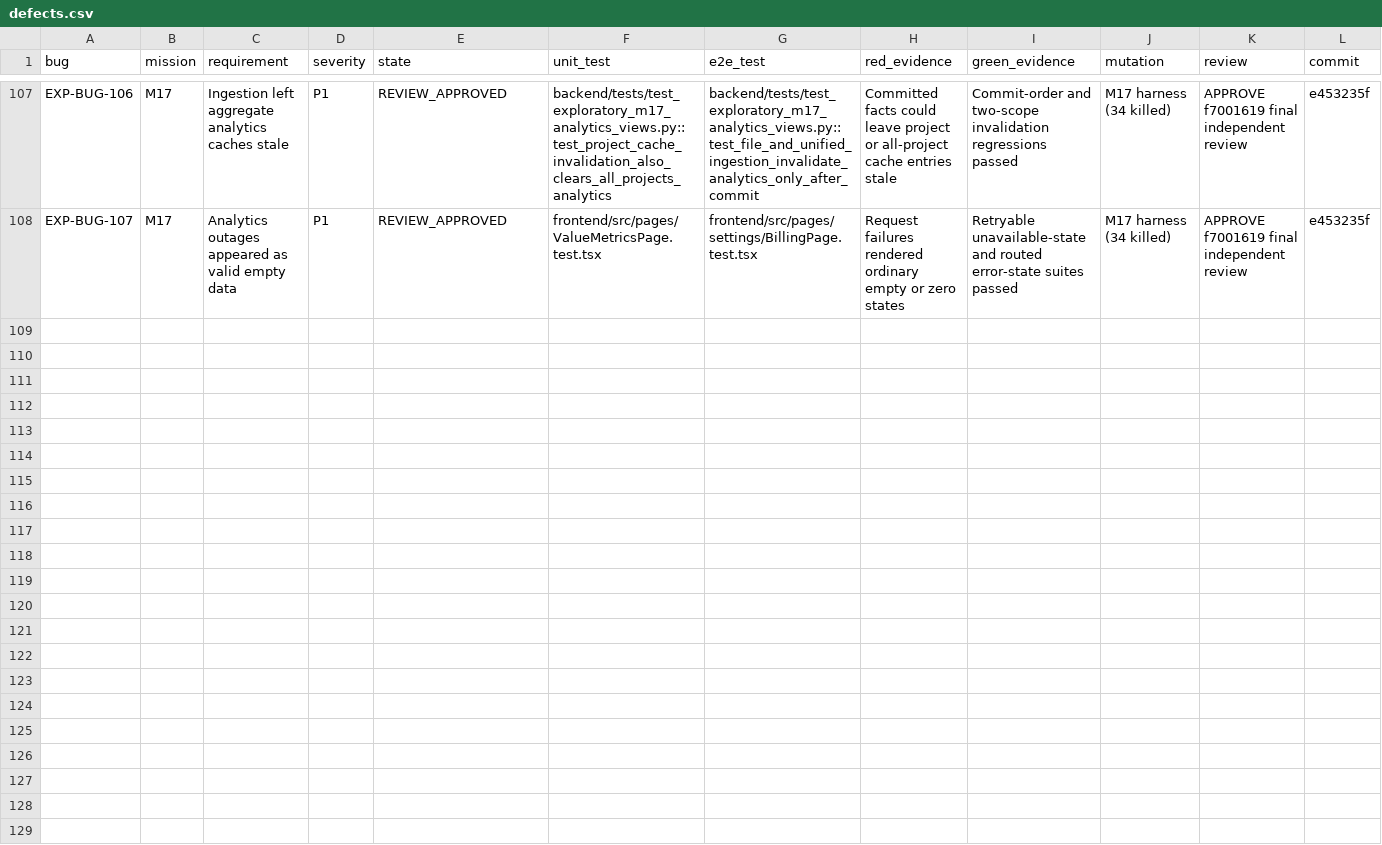
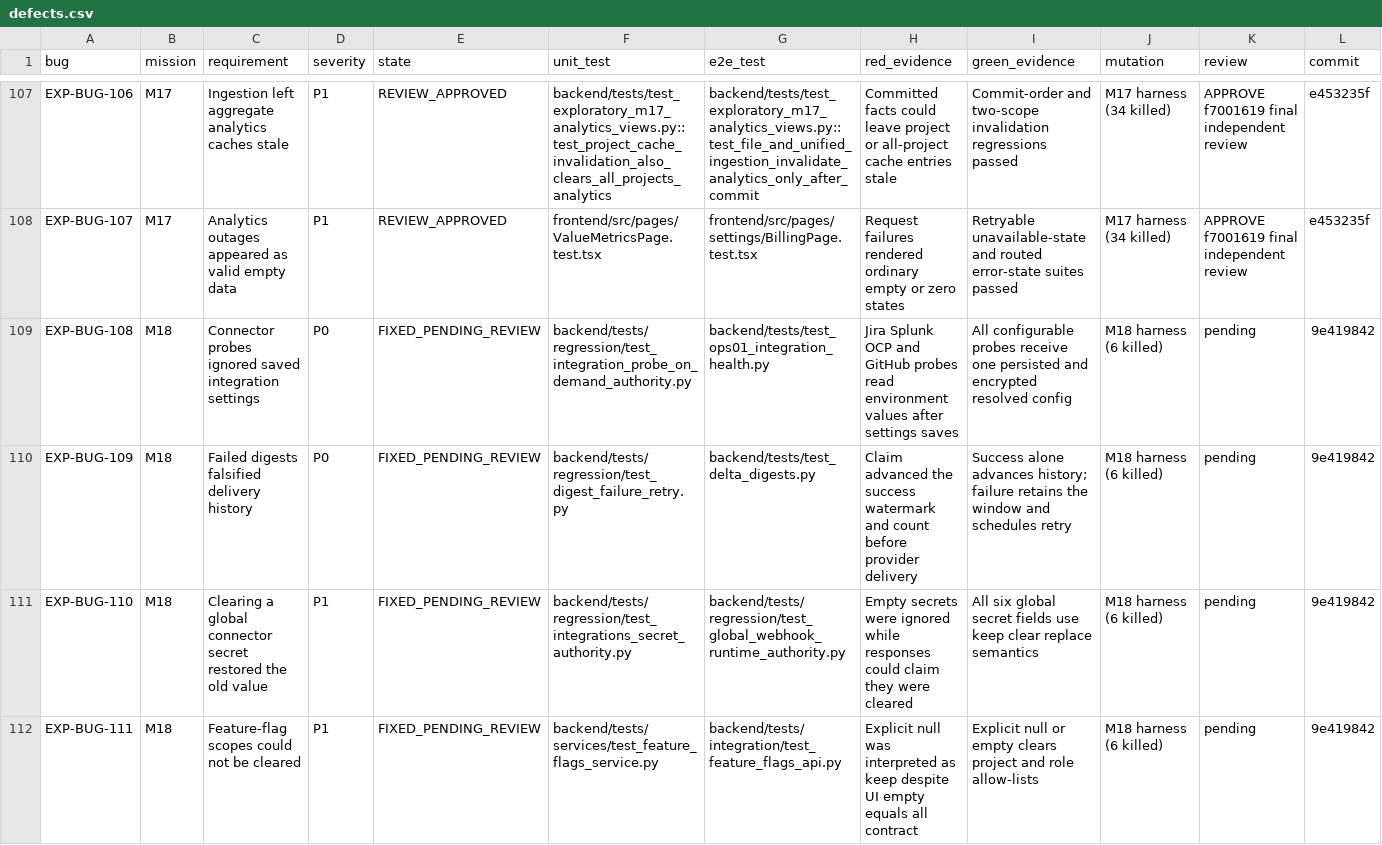
Before and after one commit to test-intelligence/testlookup, a CSV file: architecture/verification/exploratory-20260916/defects.csv, drawn as a sheet; only a part is shown, gaps mark what is left out; rows hold the shown columns only; the diff names each change by its address in the sheet, - before the commit and + after, or states it on an @@ line.

Commit message:
Record M18 exploratory verification

```diff
--- a/architecture/verification/exploratory-20260916/defects.csv
+++ b/architecture/verification/exploratory-20260916/defects.csv
+row 109: EXP-BUG-108 | M18 | Connector probes ignored saved integration settings | P0 | FIXED_PENDING_REVIEW | backend/tests/regression/test_integration_probe_on_demand_authority.py | backend/tests/test_ops01_integration_health.py | Jira Splunk OCP and GitHub probes read environment values after settings saves | All configurable probes receive one persisted and encrypted resolved config | M18 harness (6 killed) | pending | 9e419842
+row 110: EXP-BUG-109 | M18 | Failed digests falsified delivery history | P0 | FIXED_PENDING_REVIEW | backend/tests/regression/test_digest_failure_retry.py | backend/tests/test_delta_digests.py | Claim advanced the success watermark and count before provider delivery | Success alone advances history; failure retains the window and schedules retry | M18 harness (6 killed) | pending | 9e419842
+row 111: EXP-BUG-110 | M18 | Clearing a global connector secret restored the old value | P1 | FIXED_PENDING_REVIEW | backend/tests/regression/test_integrations_secret_authority.py | backend/tests/regression/test_global_webhook_runtime_authority.py | Empty secrets were ignored while responses could claim they were cleared | All six global secret fields use keep clear replace semantics | M18 harness (6 killed) | pending | 9e419842
+row 112: EXP-BUG-111 | M18 | Feature-flag scopes could not be cleared | P1 | FIXED_PENDING_REVIEW | backend/tests/services/test_feature_flags_service.py | backend/tests/integration/test_feature_flags_api.py | Explicit null was interpreted as keep despite UI empty equals all contract | Explicit null or empty clears project and role allow-lists | M18 harness (6 killed) | pending | 9e419842
```
Also changed, not shown: architecture/verification/exploratory-20260916/missions.csv, 12 other files.
